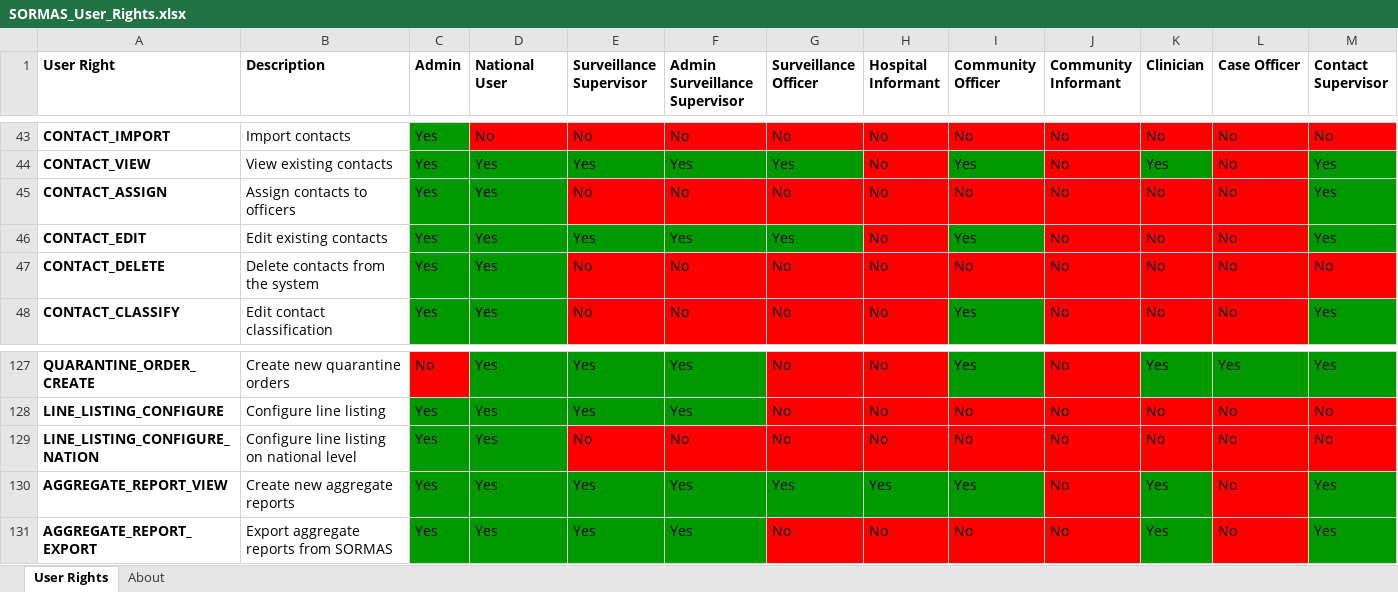
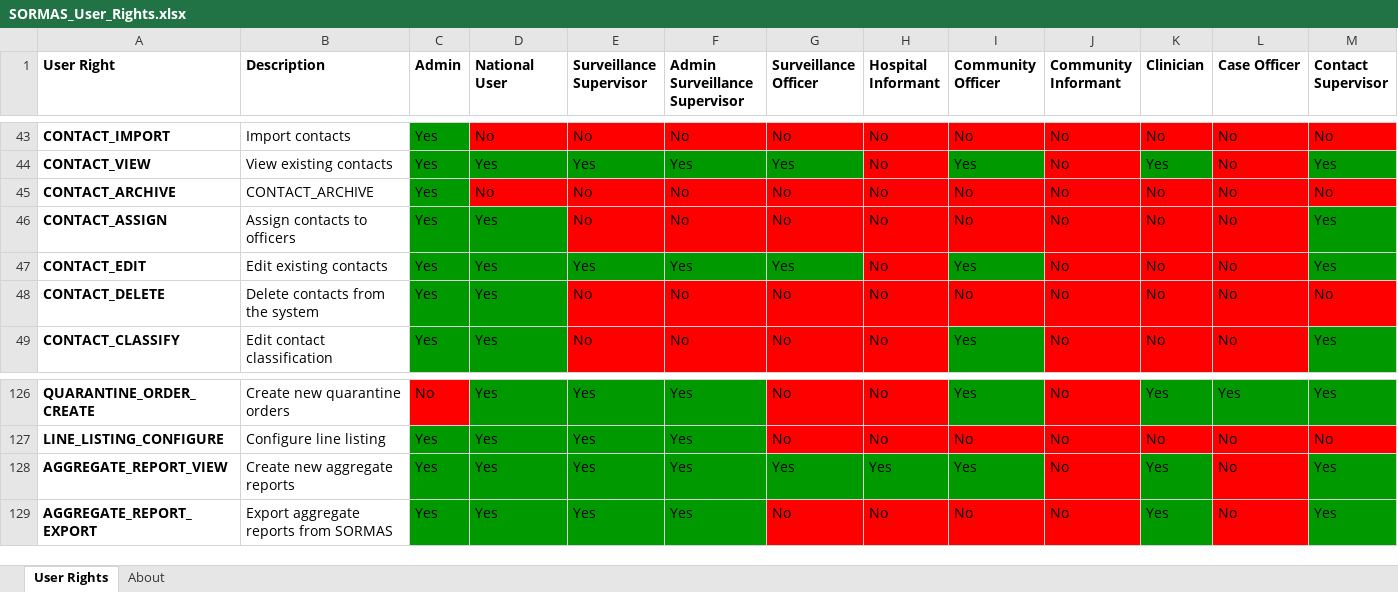
Before and after one commit to SORMAS-Foundation/SORMAS-Project, an Excel workbook: sormas-api/src/main/resources/doc/SORMAS_User_Rights.xlsx, sheet User Rights, drawn as a sheet; only a part is shown, gaps mark what is left out; values as stored, in another font and other column widths than the file's, no borders; removed rows and columns are numbered as before the commit, all else as after; rows hold the shown columns only; the diff covers the shown part only; the diff names each change by its address in the sheet, - before the commit and + after, or states it on an @@ line.

```diff
--- a/sormas-api/src/main/resources/doc/SORMAS_User_Rights.xlsx (sheet User Rights)
+++ b/sormas-api/src/main/resources/doc/SORMAS_User_Rights.xlsx (sheet User Rights)
+row 45: CONTACT_ARCHIVE | CONTACT_ARCHIVE | Yes | No | No | No | No | No | No | No | No | No | No
-row 129: LINE_LISTING_CONFIGURE_NATION | Configure line listing on national level | Yes | Yes | No | No | No | No | No | No | No | No | No
```
Also changed, not shown: 4 added rows, 4 removed rows and 5 edited cells elsewhere in this sheet, sheet About, sormas-api/src/main/resources/doc/SORMAS_Data_Dictionary.xlsx.
